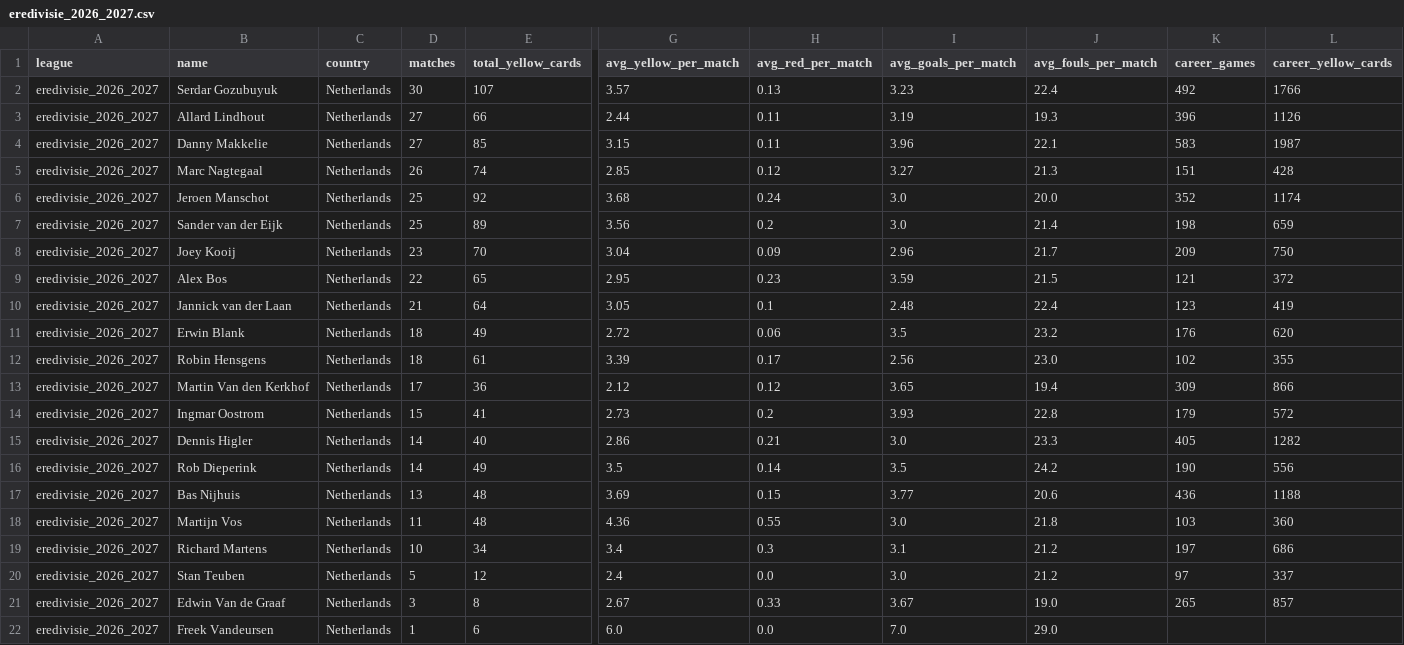
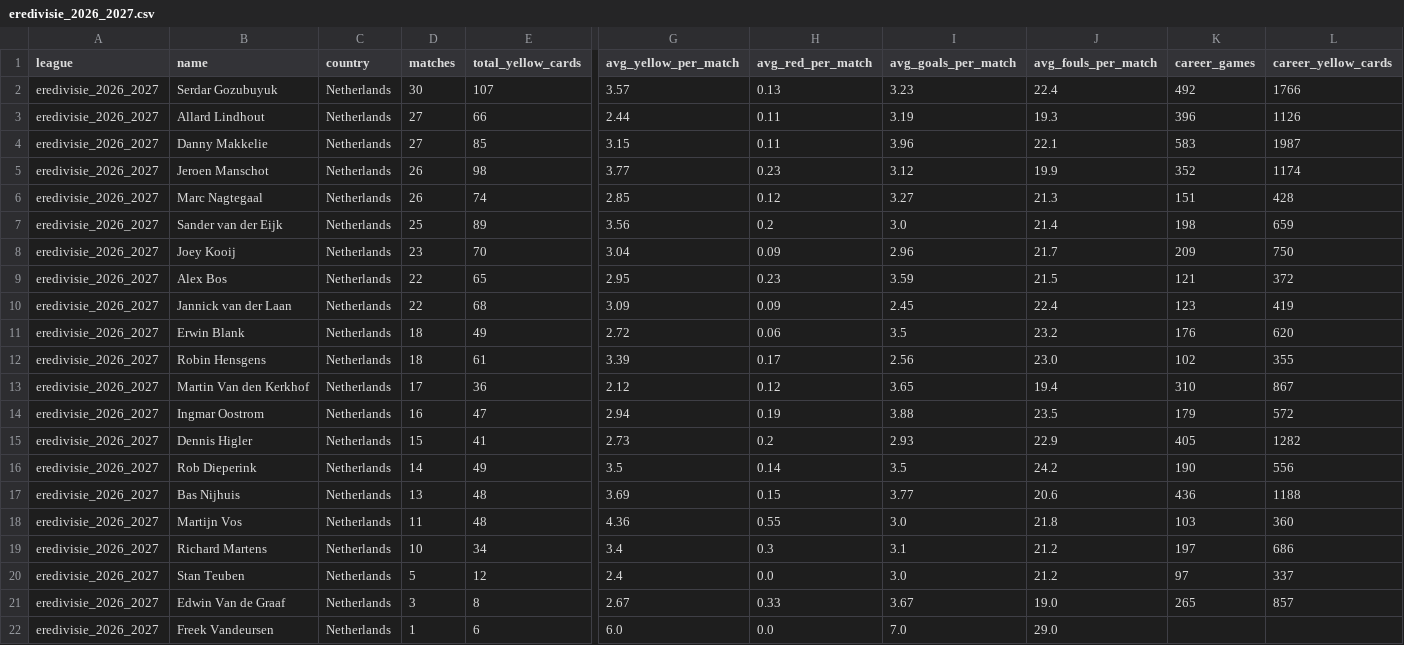
Before and after one commit to aimidas1/referees, a CSV file: eredivisie_2026_2027.csv, drawn as a sheet; only a part is shown, gaps mark what is left out; removed rows and columns are numbered as before the commit, all else as after; rows hold the shown columns only; the diff names each change by its address in the sheet, - before the commit and + after, or states it on an @@ line.

```diff
--- a/eredivisie_2026_2027.csv
+++ b/eredivisie_2026_2027.csv
+row 5: eredivisie_2026_2027 | Jeroen Manschot | Netherlands | 26 | 98 | 3.77 | 0.23 | 3.12 | 19.9 | 352 | 1174
-row 6: eredivisie_2026_2027 | Jeroen Manschot | Netherlands | 25 | 92 | 3.68 | 0.24 | 3.0 | 20.0 | 352 | 1174
-D10 (matches): 21
+D10 (matches): 22
-E10 (total_yellow_cards): 64
+E10 (total_yellow_cards): 68
-G10 (avg_yellow_per_match): 3.05
+G10 (avg_yellow_per_match): 3.09
-H10 (avg_red_per_match): 0.1
+H10 (avg_red_per_match): 0.09
-I10 (avg_goals_per_match): 2.48
+I10 (avg_goals_per_match): 2.45
-K13 (career_games): 309
+K13 (career_games): 310
-L13 (career_yellow_cards): 866
+L13 (career_yellow_cards): 867
-D14 (matches): 15
+D14 (matches): 16
-E14 (total_yellow_cards): 41
+E14 (total_yellow_cards): 47
-G14 (avg_yellow_per_match): 2.73
+G14 (avg_yellow_per_match): 2.94
-H14 (avg_red_per_match): 0.2
+H14 (avg_red_per_match): 0.19
-I14 (avg_goals_per_match): 3.93
+I14 (avg_goals_per_match): 3.88
-J14 (avg_fouls_per_match): 22.8
+J14 (avg_fouls_per_match): 23.5
-D15 (matches): 14
+D15 (matches): 15
-E15 (total_yellow_cards): 40
+E15 (total_yellow_cards): 41
-G15 (avg_yellow_per_match): 2.86
+G15 (avg_yellow_per_match): 2.73
-H15 (avg_red_per_match): 0.21
+H15 (avg_red_per_match): 0.2
-I15 (avg_goals_per_match): 3.0
+I15 (avg_goals_per_match): 2.93
-J15 (avg_fouls_per_match): 23.3
+J15 (avg_fouls_per_match): 22.9
```
Also changed, not shown: alemanha_bundesliga_2026_2027.csv, france_ligue_1_2026_2027.csv, 16 other files.
